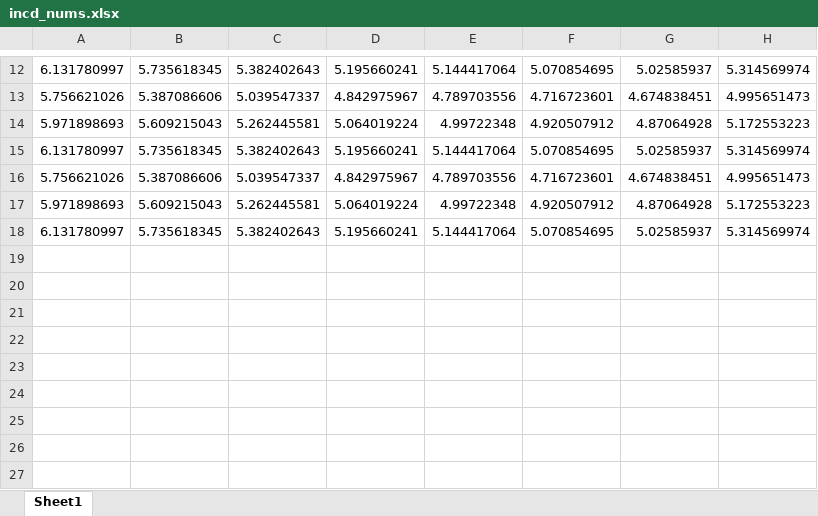
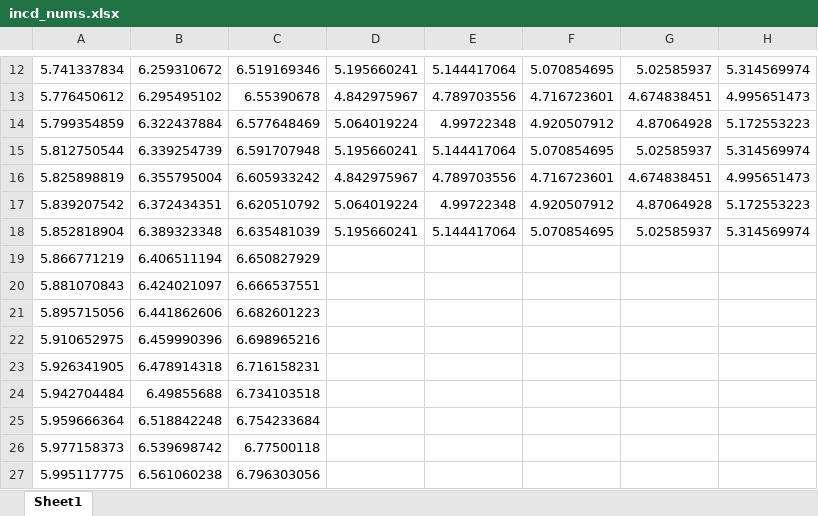
Before and after one commit to isa-a/tuberculosis, an Excel workbook: England 2026/incd_nums.xlsx, sheet Sheet1, drawn as a sheet; only a part is shown, gaps mark what is left out; values as stored, in another font and other column widths than the file's, no borders; rows hold the shown columns only; the diff covers the shown part only; the diff names each change by its address in the sheet, - before the commit and + after, or states it on an @@ line.

```diff
--- a/England 2026/incd_nums.xlsx (sheet Sheet1)
+++ b/England 2026/incd_nums.xlsx (sheet Sheet1)
-A12: 6.131780997
+A12: 5.741337834
-B12: 5.735618345
+B12: 6.259310672
-C12: 5.382402643
+C12: 6.519169346
-A13: 5.756621026
+A13: 5.776450612
-B13: 5.387086606
+B13: 6.295495102
-C13: 5.039547337
+C13: 6.55390678
-A14: 5.971898693
+A14: 5.799354859
-B14: 5.609215043
+B14: 6.322437884
-C14: 5.262445581
+C14: 6.577648469
-A15: 6.131780997
+A15: 5.812750544
-B15: 5.735618345
+B15: 6.339254739
-C15: 5.382402643
+C15: 6.591707948
-A16: 5.756621026
+A16: 5.825898819
-B16: 5.387086606
+B16: 6.355795004
-C16: 5.039547337
+C16: 6.605933242
-A17: 5.971898693
+A17: 5.839207542
-B17: 5.609215043
+B17: 6.372434351
-C17: 5.262445581
+C17: 6.620510792
-A18: 6.131780997
+A18: 5.852818904
-B18: 5.735618345
+B18: 6.389323348
-C18: 5.382402643
+C18: 6.635481039
+row 19: 5.866771219 | 6.406511194 | 6.650827929
+row 20: 5.881070843 | 6.424021097 | 6.666537551
+row 21: 5.895715056 | 6.441862606 | 6.682601223
+row 22: 5.910652975 | 6.459990396 | 6.698965216
+row 23: 5.926341905 | 6.478914318 | 6.716158231
+row 24: 5.942704484 | 6.49855688 | 6.734103518
+row 25: 5.959666364 | 6.518842248 | 6.754233684
+row 26: 5.977158373 | 6.539698742 | 6.77500118
+row 27: 5.995117775 | 6.561060238 | 6.796303056
```
Also changed, not shown: 3 added rows, 3 removed rows and 24 edited cells elsewhere in this sheet, England 2026/incd_tbl.xlsx, England 2026/prev_tbl.xlsx, 5 other files.
